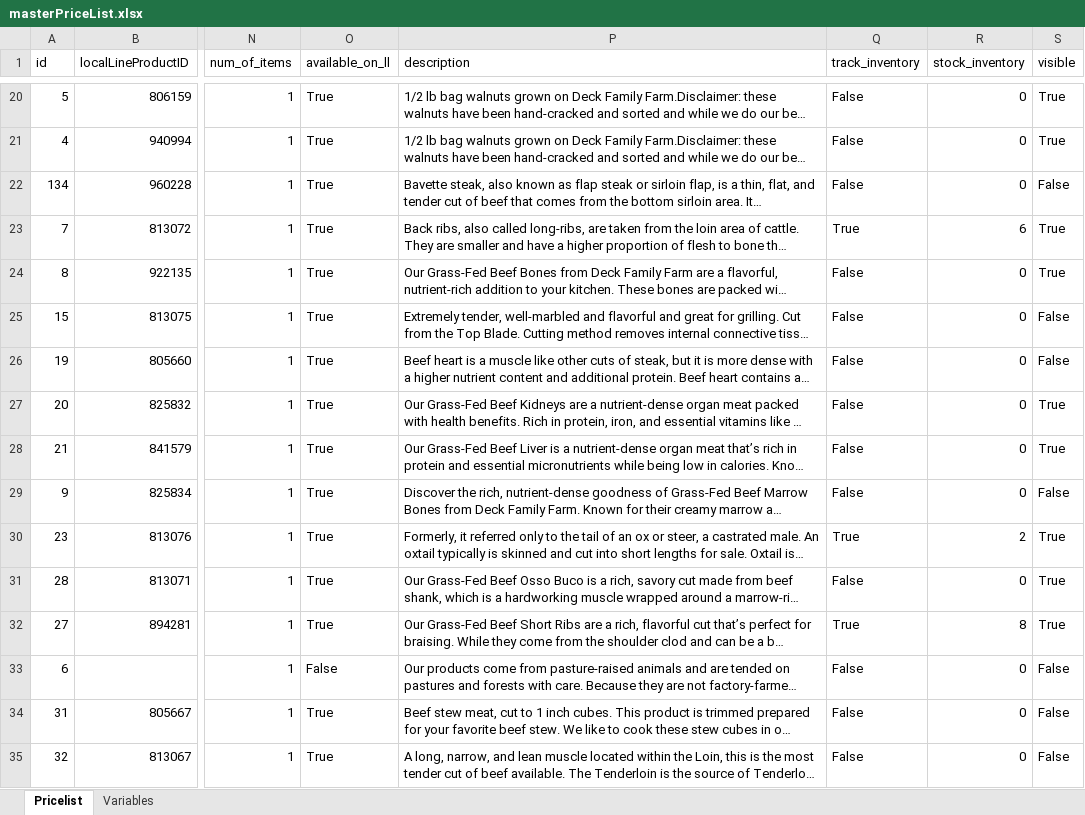
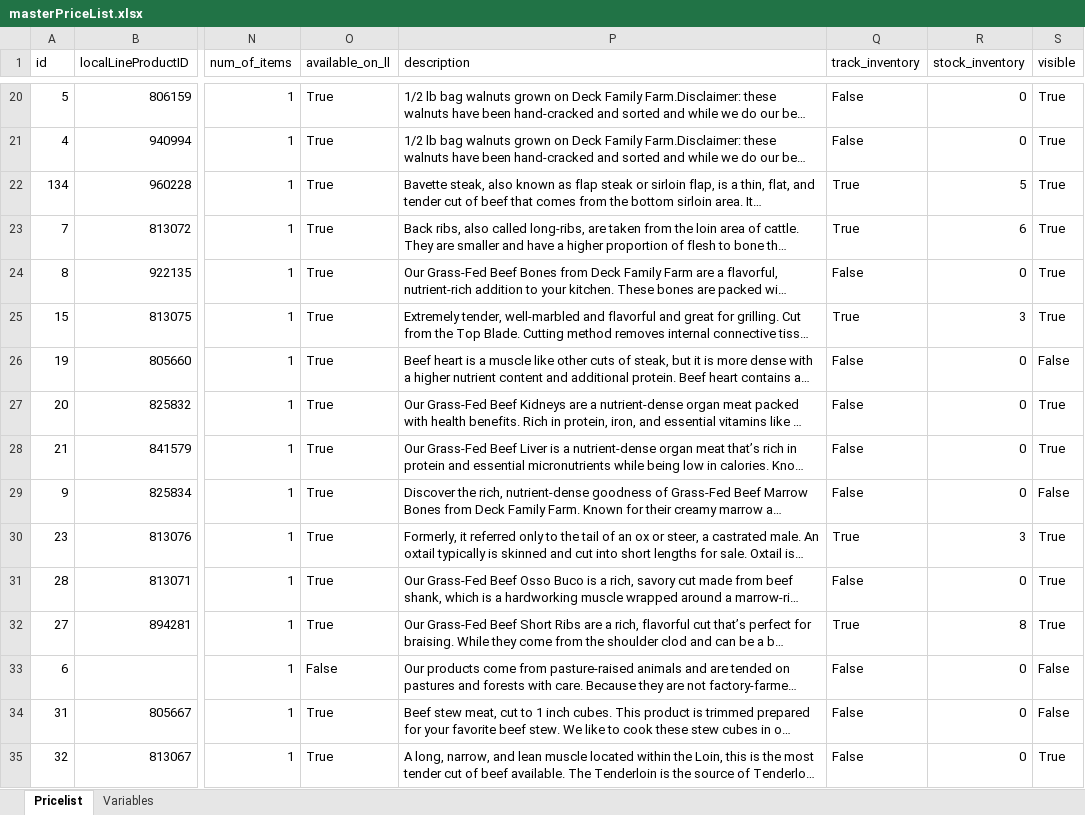
Before and after one commit to deckfamilyfarm/killdeer, an Excel workbook: docs/masterPriceList.xlsx, sheet Pricelist, drawn as a sheet; only a part is shown, gaps mark what is left out; long unchanged cells end in …; values as stored, in another font and other column widths than the file's, no borders; the diff covers the shown part only; the diff names each change by its address in the sheet, - before the commit and + after, or states it on an @@ line.

Commit message:
Updating masterPriceList

```diff
--- a/docs/masterPriceList.xlsx (sheet Pricelist)
+++ b/docs/masterPriceList.xlsx (sheet Pricelist)
-Q22 (track_inventory): False
+Q22 (track_inventory): True
-R22 (stock_inventory): 0
+R22 (stock_inventory): 5
-S22 (visible): False
+S22 (visible): True
-Q25 (track_inventory): False
+Q25 (track_inventory): True
-R25 (stock_inventory): 0
+R25 (stock_inventory): 3
-S25 (visible): False
+S25 (visible): True
-R30 (stock_inventory): 2
+R30 (stock_inventory): 3
-S35 (visible): False
+S35 (visible): True
```
Also changed, not shown: 41 edited cells elsewhere in this sheet.
